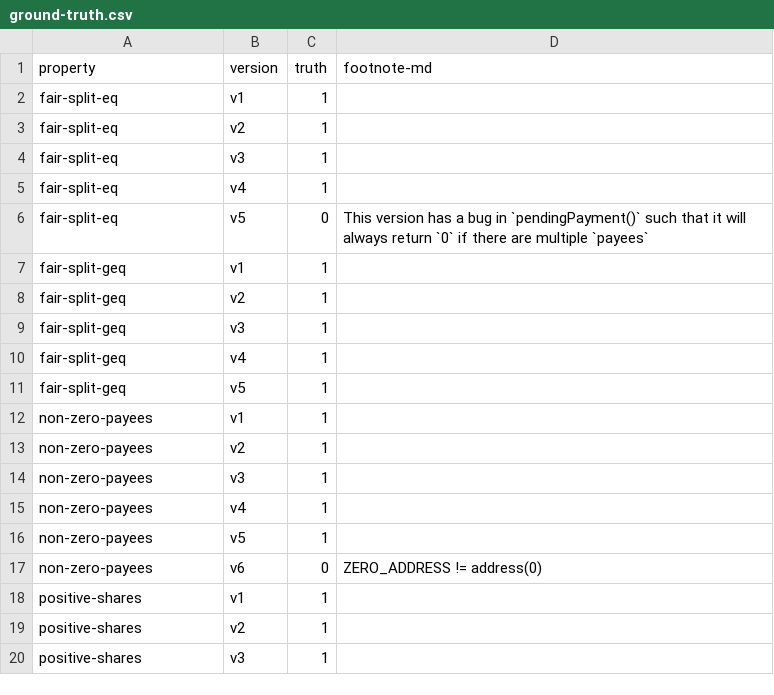
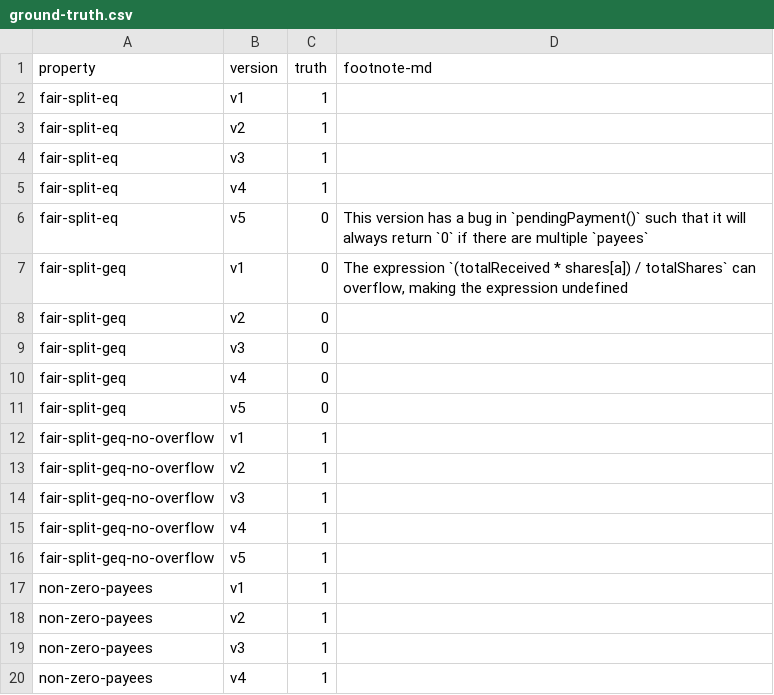
Before and after one commit to fiaravia/contracts-verification-benchmark, a CSV file: contracts/payment_splitter/ground-truth.csv, drawn as a sheet; only a part is shown; the shorter side is filled out with more unchanged rows.

Commit message:
payment_splitter: fair-split-geq-no-overflow

```diff
--- a/contracts/payment_splitter/ground-truth.csv
+++ b/contracts/payment_splitter/ground-truth.csv
@@ -6,7 +6,12 @@ fair-split-eq,v4,1,
 fair-split-eq,v5,0,"This version has a bug in `pendingPayment()` such that it will always return `0` if there are multiple `payees`"
-fair-split-geq,v1,1,
-fair-split-geq,v2,1,
-fair-split-geq,v3,1,
-fair-split-geq,v4,1,
-fair-split-geq,v5,1,
+fair-split-geq,v1,0,"The expression `(totalReceived * shares[a]) / totalShares` can overflow, making the expression undefined"
+fair-split-geq,v2,0,
+fair-split-geq,v3,0,
+fair-split-geq,v4,0,
+fair-split-geq,v5,0,
+fair-split-geq-no-overflow,v1,1,
+fair-split-geq-no-overflow,v2,1,
+fair-split-geq-no-overflow,v3,1,
+fair-split-geq-no-overflow,v4,1,
+fair-split-geq-no-overflow,v5,1,
 non-zero-payees,v1,1,
```
Also changed, not shown: 1 other file.
